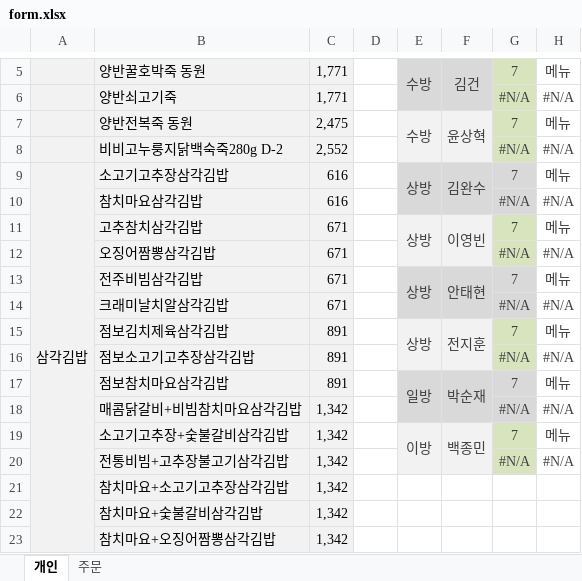
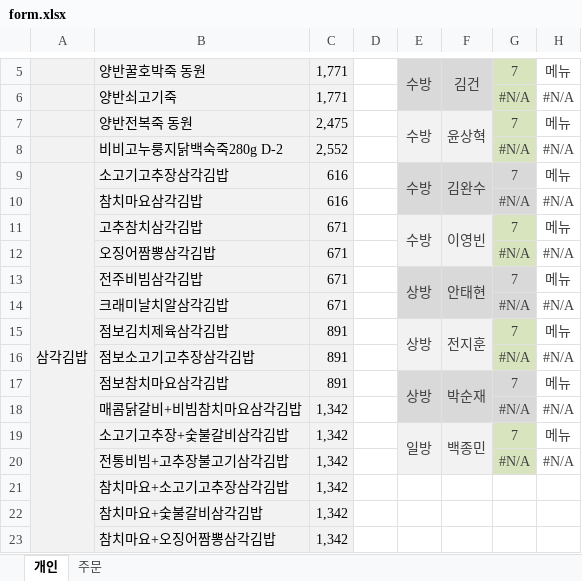
Before and after one commit to paxtaeo/Fire-Service-Support-Program, an Excel workbook: meal/static/meal/sheet/form.xlsx, sheet 개인, drawn as a sheet; only a part is shown, gaps mark what is left out; values as stored, in another font and other column widths than the file's, no borders; the diff names each change by its address in the sheet, - before the commit and + after, or states it on an @@ line.

Commit message:
Update form.xlsx

```diff
--- a/meal/static/meal/sheet/form.xlsx (sheet 개인)
+++ b/meal/static/meal/sheet/form.xlsx (sheet 개인)
-E9: 상방
+E9: 수방
-E11: 상방
+E11: 수방
-E17: 일방
+E17: 상방
-E19: 이방
+E19: 일방
```
